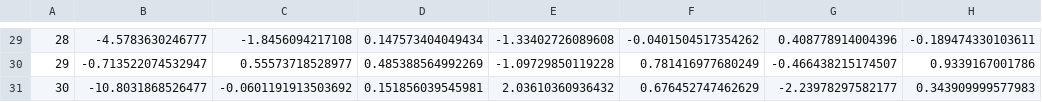
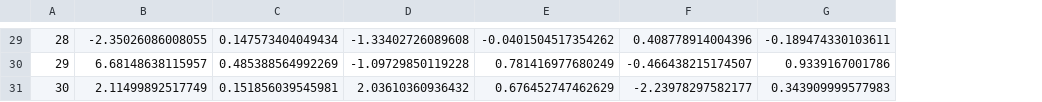
Before and after one commit to anna-neufeld/tutorials, a CSV file: Week9/dat.big.csv, drawn as a sheet; only a part is shown, gaps mark what is left out; removed rows and columns are numbered as before the commit, all else as after; the diff covers the shown part only; the diff names each change by its address in the sheet, - before the commit and + after, or states it on an @@ line.

```diff
--- a/Week9/dat.big.csv
+++ b/Week9/dat.big.csv
-column C, rows 29-31: -1.8456094217108 | 0.55573718528977 | -0.0601191913503692
-B29: -4.5783630246777
+B29: -2.35026086008055
-B30: -0.713522074532947
+B30: 6.68148638115957
-B31: -10.8031868526477
+B31: 2.11499892517749
```
Also changed, not shown: 1 added row, 1 removed row and 27 edited cells elsewhere in this file, Week9/dat.big.test.csv, 2 other files.
